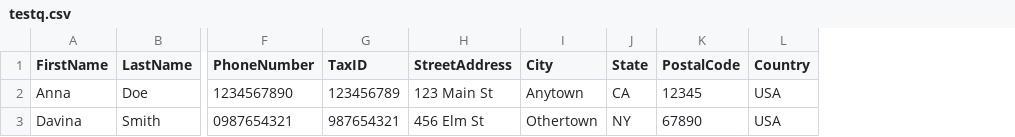
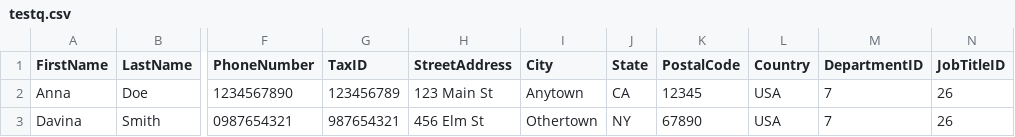
Before and after one commit to daisy-carbajal/proyectofinal, a CSV file: hrsystem/testq.csv, drawn as a sheet; only a part is shown, gaps mark what is left out; the diff names each change by its address in the sheet, - before the commit and + after, or states it on an @@ line.

```diff
--- a/hrsystem/testq.csv
+++ b/hrsystem/testq.csv
+column M (DepartmentID), rows 2-3: 7 | 7
+column N (JobTitleID), rows 2-3: 26 | 26
```
Also changed, not shown: 4 other files.
